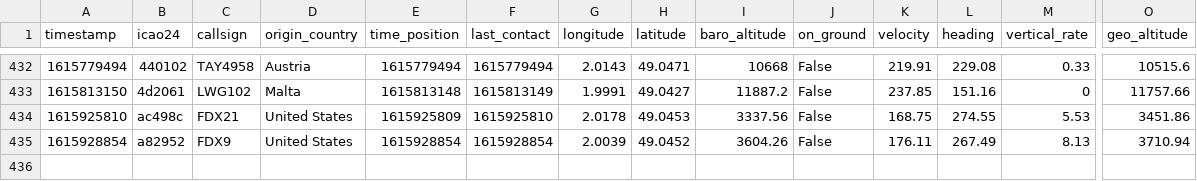
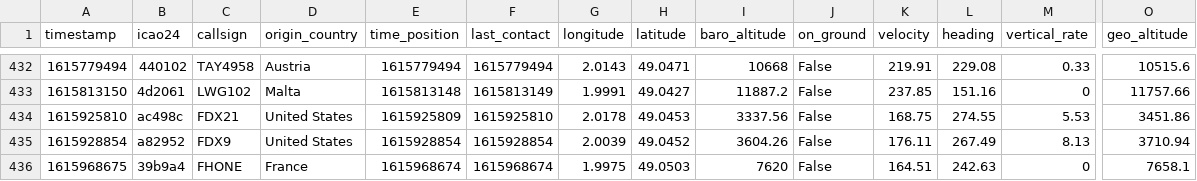
Before and after one commit to Gamma-Software/cergy_flight_radar, a CSV file: flights_over_cergy.csv, drawn as a sheet; only a part is shown, gaps mark what is left out; rows hold the shown columns only; the diff names each change by its address in the sheet, - before the commit and + after, or states it on an @@ line.

Commit message:
Update flight database over cergy

```diff
--- a/flights_over_cergy.csv
+++ b/flights_over_cergy.csv
+row 436: 1615968675 | 39b9a4 | FHONE | France | 1615968674 | 1615968674 | 1.9975 | 49.0503 | 7620 | False | 164.51 | 242.63 | 0 | 7658.1
```
